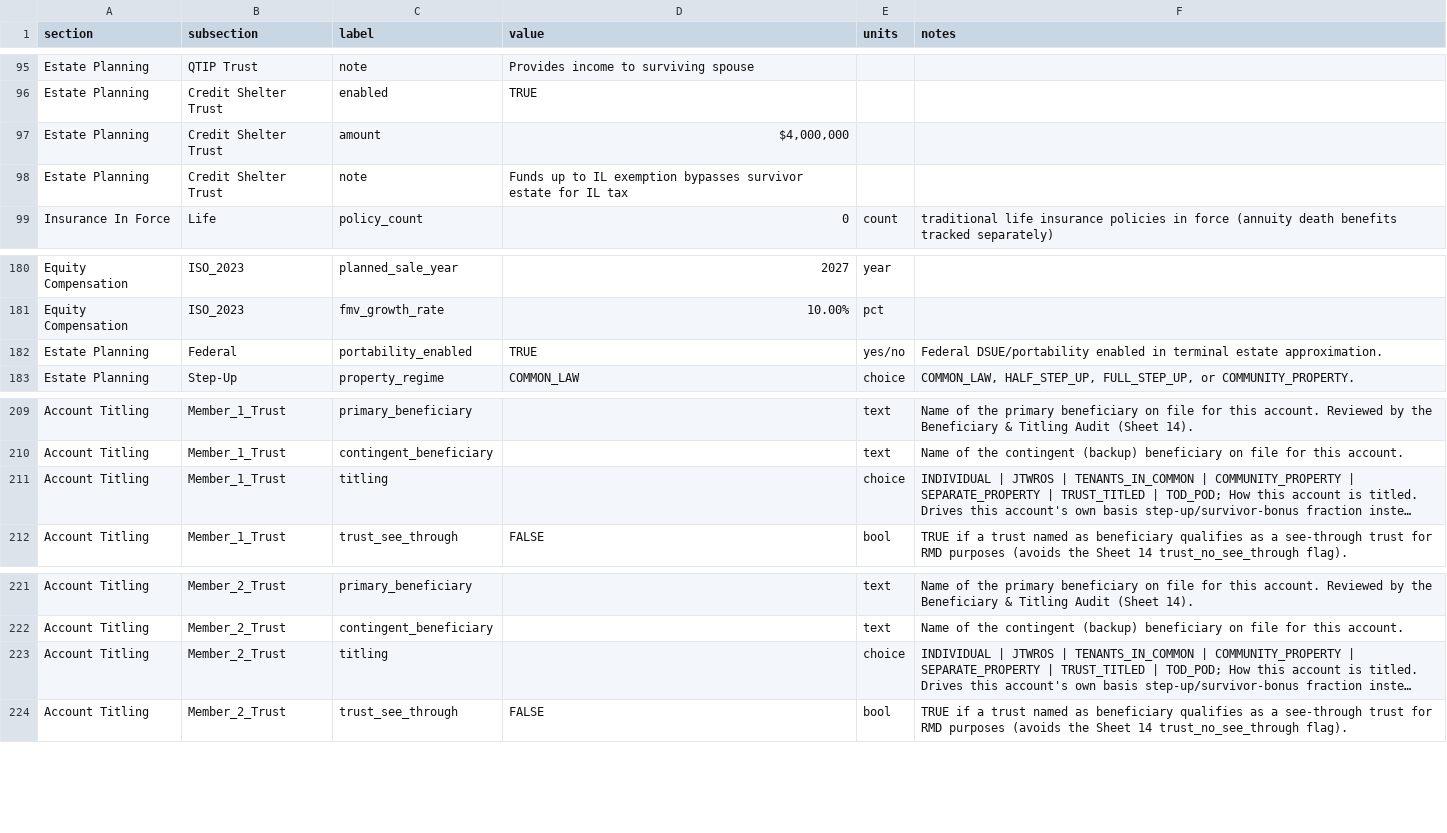
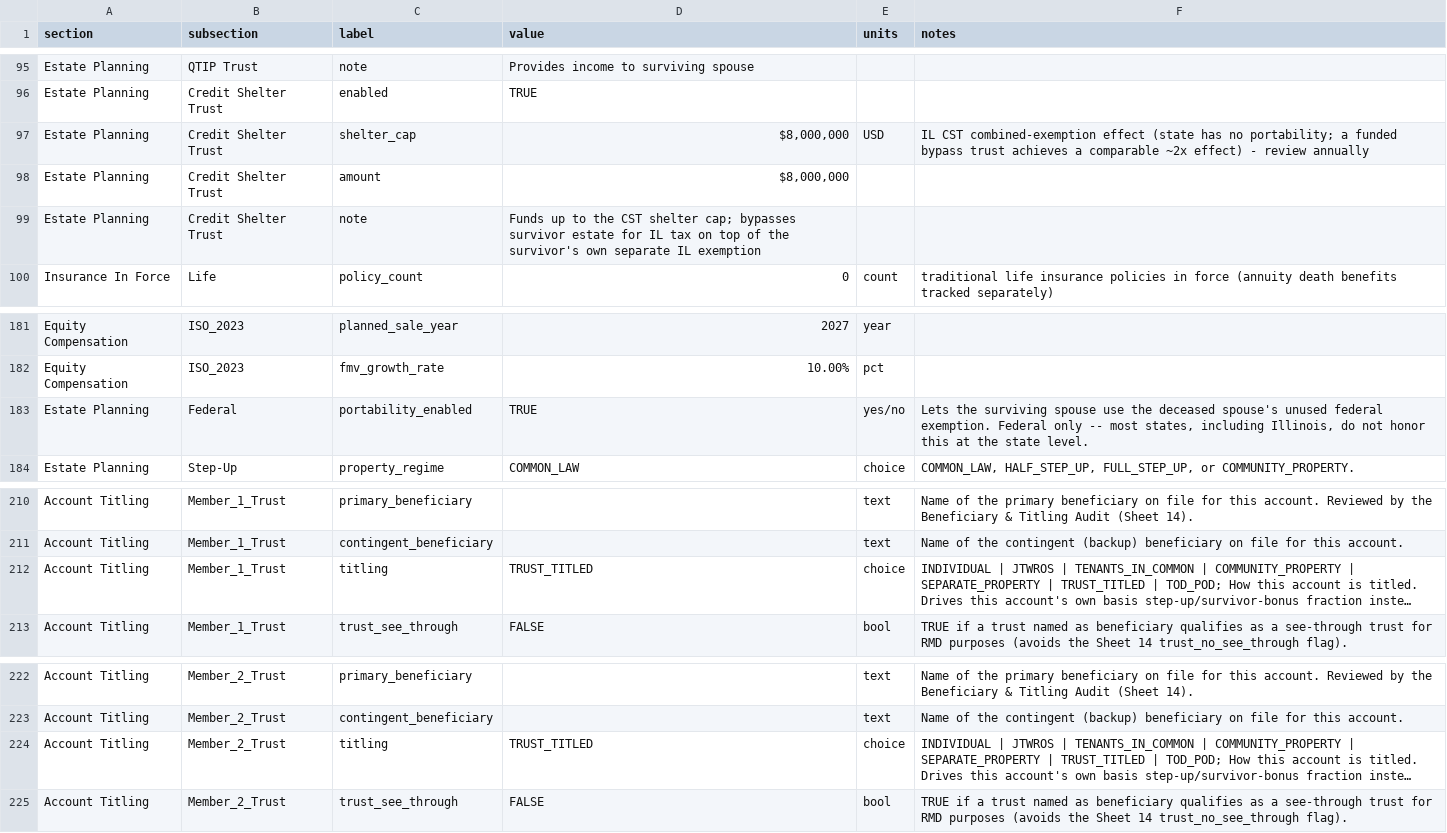
Before and after one commit to matthartzman/retirement_system, a CSV file: input/client_insurance_estate.csv, drawn as a sheet; only a part is shown, gaps mark what is left out; long unchanged cells end in …; addresses are those after the commit; the diff names each change by its address in the sheet, - before the commit and + after, or states it on an @@ line.

```diff
--- a/input/client_insurance_estate.csv
+++ b/input/client_insurance_estate.csv
+row 97: Estate Planning | Credit Shelter Trust | shelter_cap | $8,000,000 | USD | IL CST combined-exemption effect (state has no portability; a funded bypass trust achieves a comparable ~2x effect) - review annually
-D98 (value): $4,000,000
+D98 (value): $8,000,000
-D99 (value): …up to IL exemption bypasses survivor estate for IL tax
+D99 (value): …up to the CST shelter cap; bypasses survivor estate for IL tax on top of the survivor's own separate IL exemption
-F183 (notes): Federal DSUE/portability enabled in terminal estate approximation.
+F183 (notes): Lets the surviving spouse use the deceased spouse's unused federal exemption. Federal only -- most states, including Illinois, do not honor this at the state level.
-D212 (value): (empty)
+D212 (value): TRUST_TITLED
-D224 (value): (empty)
+D224 (value): TRUST_TITLED
```
Also changed, not shown: reference_data/schema.csv, 49 other files.
